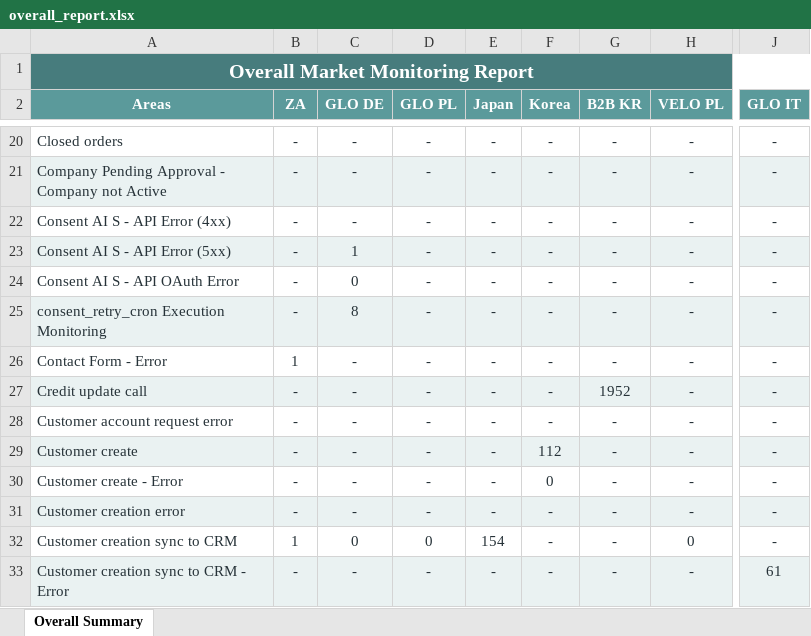
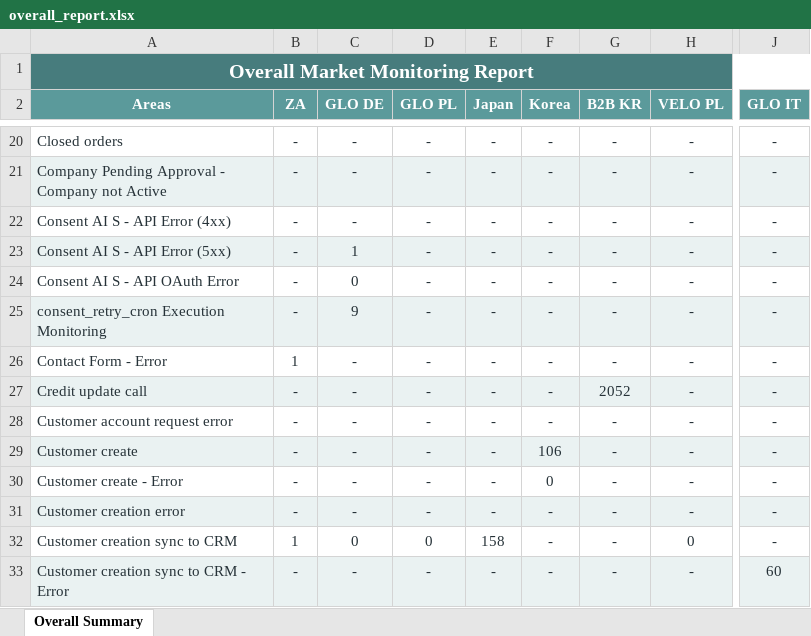
Before and after one commit to harko17/proactive, an Excel workbook: output/overall_report.xlsx, sheet Overall Summary, drawn as a sheet; only a part is shown, gaps mark what is left out; values as stored, in another font and other column widths than the file's, no borders; the diff covers the shown part only; the diff names each change by its address in the sheet, - before the commit and + after, or states it on an @@ line.

```diff
--- a/output/overall_report.xlsx (sheet Overall Summary)
+++ b/output/overall_report.xlsx (sheet Overall Summary)
-C25 (GLO DE): 8
+C25 (GLO DE): 9
-G27 (B2B KR): 1952
+G27 (B2B KR): 2052
-F29 (Korea): 112
+F29 (Korea): 106
-E32 (Japan): 154
+E32 (Japan): 158
-J33 (GLO IT): 61
+J33 (GLO IT): 60
```
Also changed, not shown: 24 edited cells elsewhere in this sheet, output/b2b-kr.xlsx, output/glo-it.xlsx, 12 other files.
